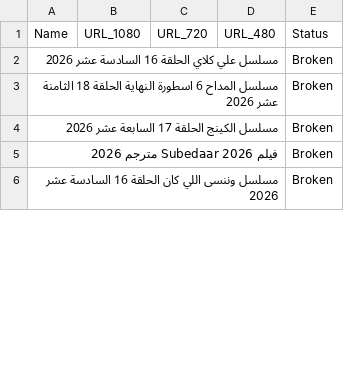
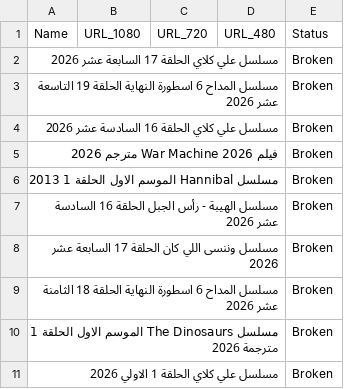
Before and after one commit to OmarLalgerino/GO-RS, a CSV file: database.csv, drawn as a sheet; only a part is shown; the diff covers the shown part only.

```diff
--- a/database.csv
+++ b/database.csv
@@ -1,6 +1,11 @@
 Name,URL_1080,URL_720,URL_480,Status
+مسلسل علي كلاي الحلقة 17 السابعة عشر                                                                                                                                                 2026,,,,Broken
+مسلسل المداح 6 اسطورة النهاية الحلقة 19 التاسعة عشر                                                                                                                                                 2026,,,,Broken
 مسلسل علي كلاي الحلقة 16 السادسة عشر                                                                                                                                                 2026,,,,Broken
+فيلم War Machine 2026 مترجم                                                                                                                                                 2026,,,,Broken
+مسلسل Hannibal الموسم الاول الحلقة 1                                                                                                                                                 2013,,,,Broken
+مسلسل الهيبة - رأس الجبل الحلقة 16 السادسة عشر                                                                                                                                                 2026,,,,Broken
+مسلسل وننسى اللي كان الحلقة 17 السابعة عشر                                                                                                                                                 2026,,,,Broken
 مسلسل المداح 6 اسطورة النهاية الحلقة 18 الثامنة عشر                                                                                                                                                 2026,,,,Broken
-مسلسل الكينج الحلقة 17 السابعة عشر                                                                                                                                                 2026,,,,Broken
-فيلم Subedaar 2026 مترجم                                                                                                                                                 2026,,,,Broken
-مسلسل وننسى اللي كان الحلقة 16 السادسة عشر                                                                                                                                                 2026,,,,Broken
+مسلسل The Dinosaurs الموسم الاول الحلقة 1 مترجمة                                                                                                                                                 2026,,,,Broken
+مسلسل علي كلاي الحلقة 1 الاولي                                                                                                                                                 2026,,,,Broken
```
Also changed, not shown: 5 removed rows and 3 edited cells elsewhere in this file.
